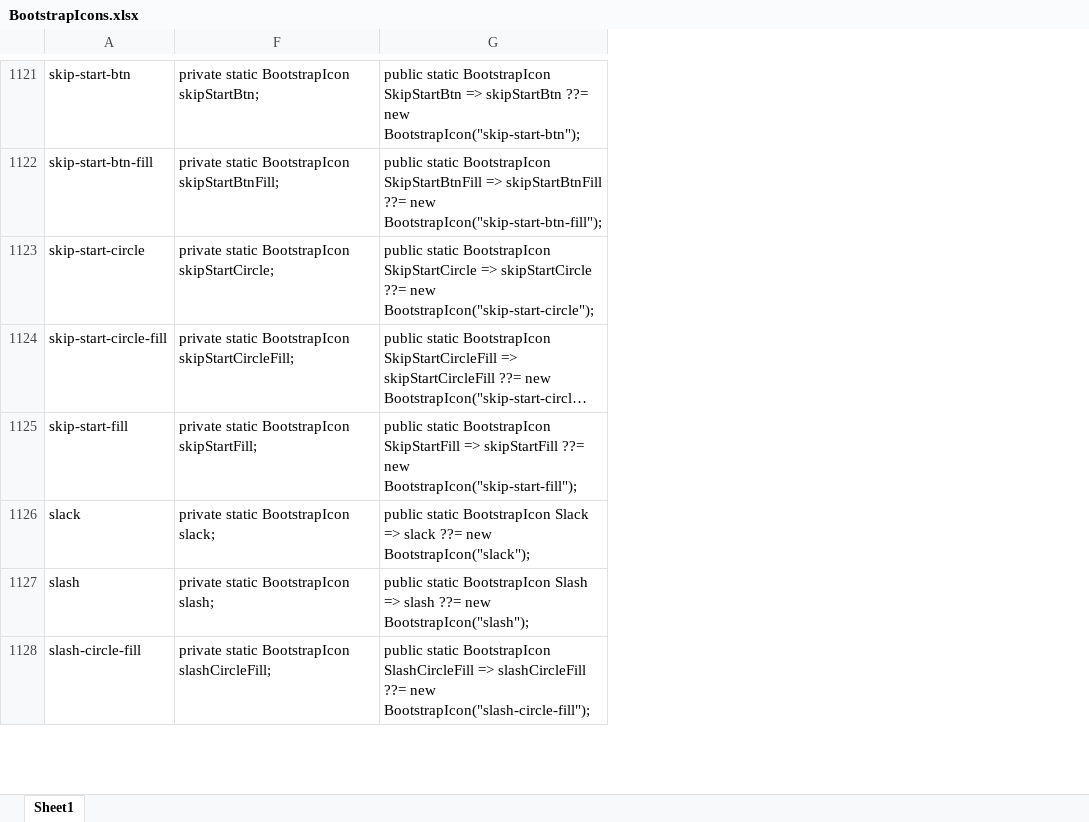
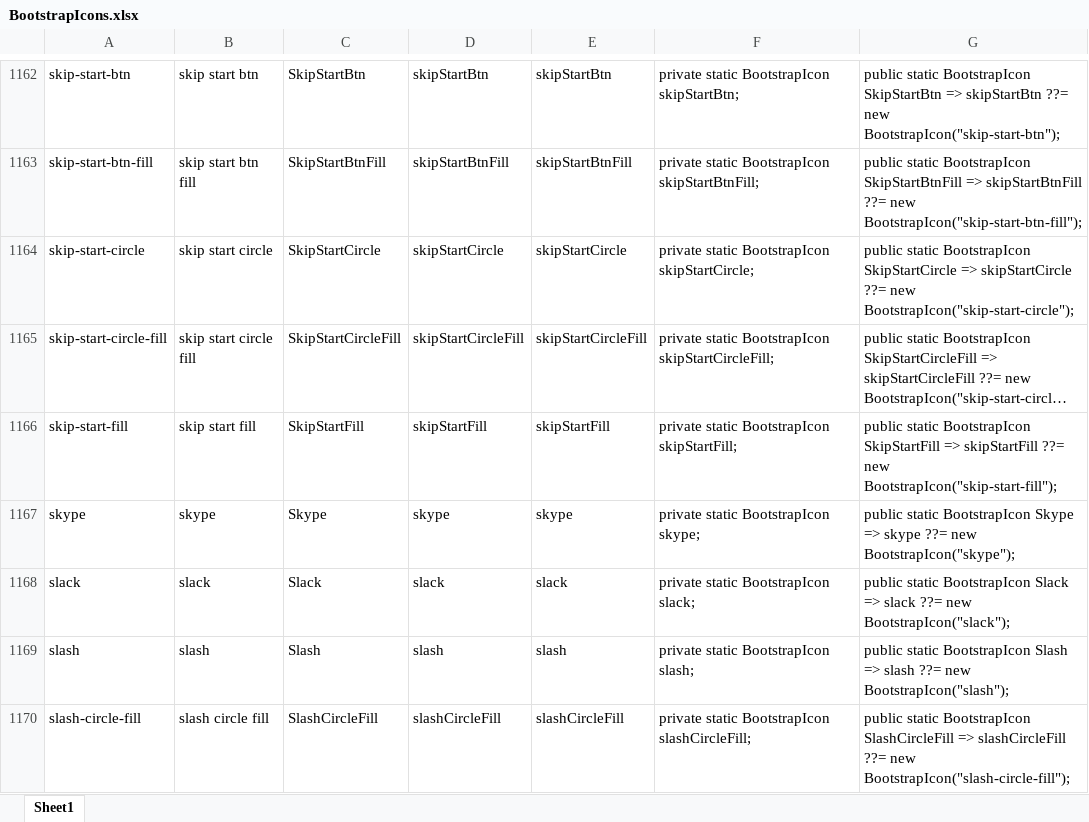
Before and after one commit to havit/Havit.Blazor, an Excel workbook: Havit.Blazor.Components.Web.Bootstrap/Icons/BootstrapIcons.xlsx, sheet Sheet1, drawn as a sheet; only a part is shown, gaps mark what is left out; long unchanged cells end in …; values as stored, in another font and other column widths than the file's, no borders; the diff covers the shown part only; the diff names each change by its address in the sheet, - before the commit and + after, or states it on an @@ line.

Commit message:
#56652 BootstrapIcons - update

```diff
--- a/Havit.Blazor.Components.Web.Bootstrap/Icons/BootstrapIcons.xlsx (sheet Sheet1)
+++ b/Havit.Blazor.Components.Web.Bootstrap/Icons/BootstrapIcons.xlsx (sheet Sheet1)
@@ column B unhidden, rows 1162-1166: skip start btn | skip start btn fill | skip start circle | skip start circle fill | skip start fill; rows 1168-1170: slack | slash | slash circle fill @@
@@ column C unhidden, rows 1162-1166: SkipStartBtn | SkipStartBtnFill | SkipStartCircle | SkipStartCircleFill | SkipStartFill; rows 1168-1170: Slack | Slash | SlashCircleFill @@
@@ column D unhidden, rows 1162-1166: skipStartBtn | skipStartBtnFill | skipStartCircle | skipStartCircleFill | skipStartFill; rows 1168-1170: slack | slash | slashCircleFill @@
@@ column E unhidden, rows 1162-1166: skipStartBtn | skipStartBtnFill | skipStartCircle | skipStartCircleFill | skipStartFill; rows 1168-1170: slack | slash | slashCircleFill @@
+row 1167: skype | skype | Skype | skype | skype | private static BootstrapIcon skype; | public static BootstrapIcon Skype => skype ??= new BootstrapIcon("skype");
```
Also changed, not shown: 44 added rows elsewhere in this sheet, formulas that keep their value, 4 other files.
